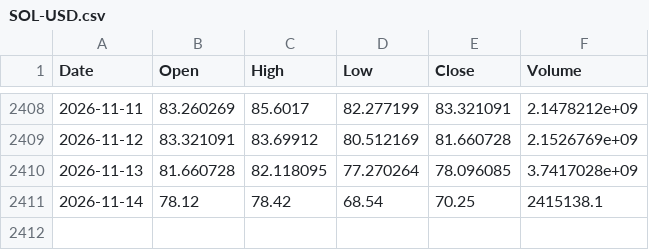
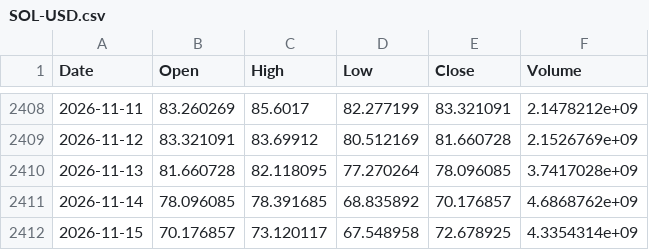
Before and after one commit to Kvelliken/krypto-signaler, a CSV file: data/SOL-USD.csv, drawn as a sheet; only a part is shown, gaps mark what is left out.

```diff
--- a/data/SOL-USD.csv
+++ b/data/SOL-USD.csv
@@ -2410,2 +2410,3 @@ Date,Open,High,Low,Close,Volume
 2026-11-13,81.660728,82.118095,77.270264,78.096085,3.7417028e+09
-2026-11-14,78.12,78.42,68.54,70.25,2415138.1
+2026-11-14,78.096085,78.391685,68.835892,70.176857,4.6868762e+09
+2026-11-15,70.176857,73.120117,67.548958,72.678925,4.3354314e+09
```
Also changed, not shown: data/BTC-USD.csv, data/ETH-USD.csv, 4 other files.
